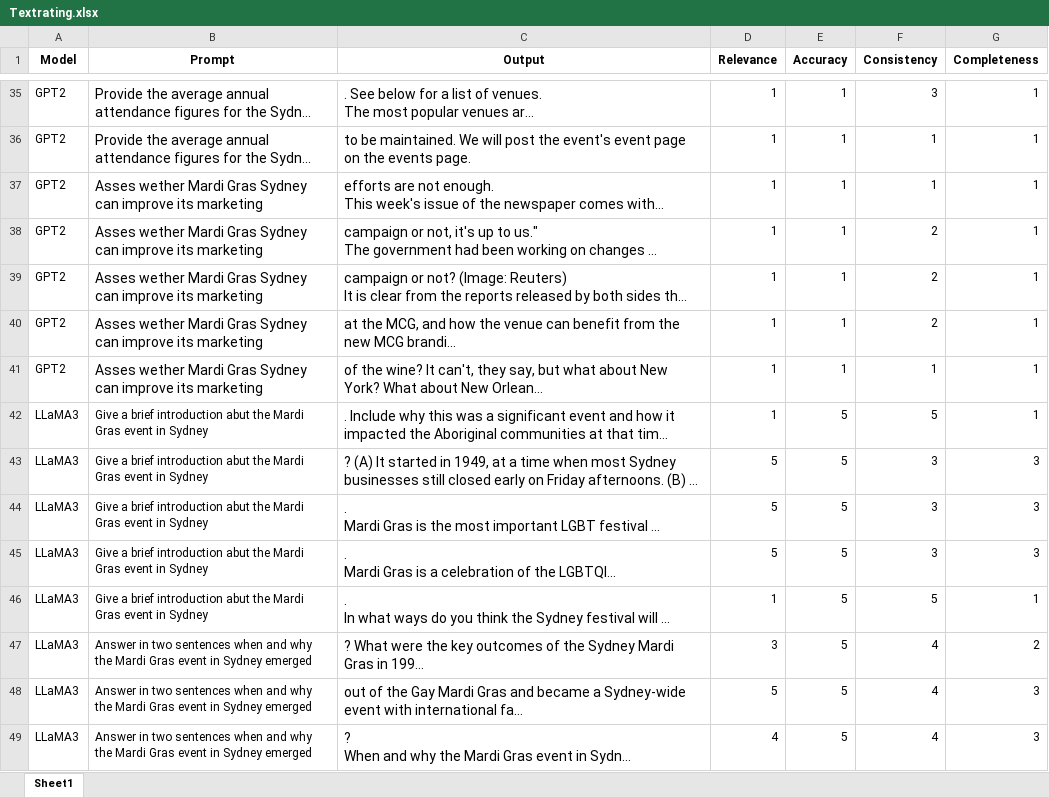
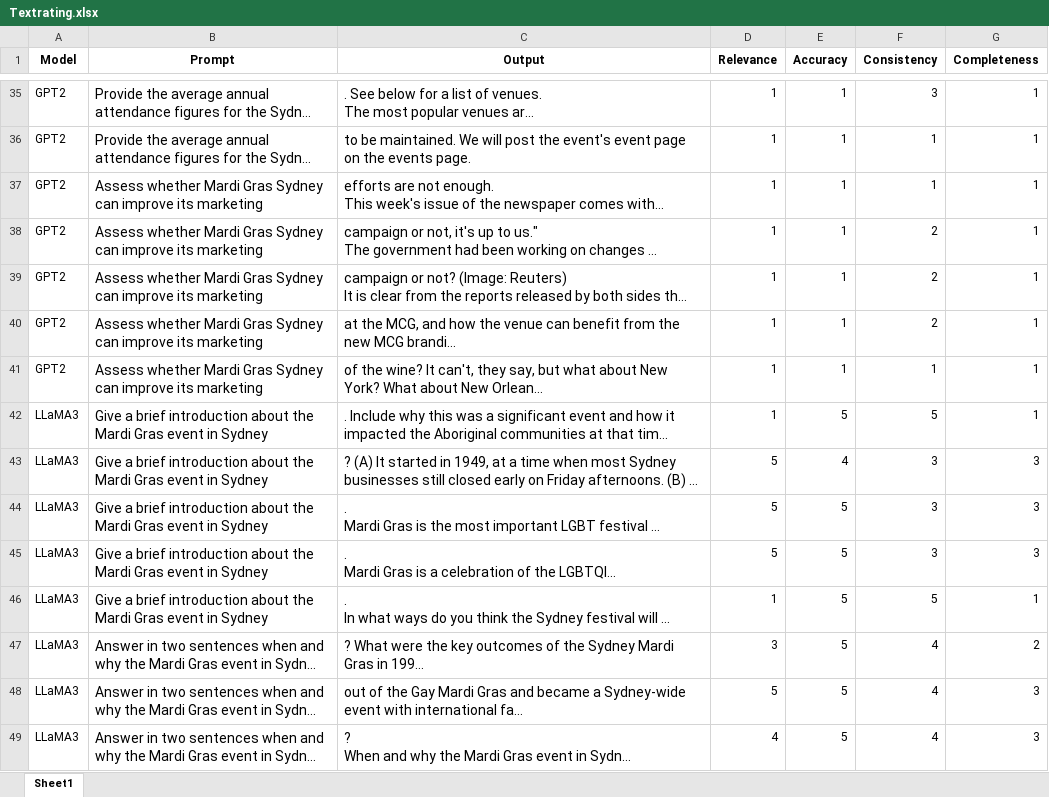
Before and after one commit to TomSOWI/GenAI-evaluation, an Excel workbook: Textrating.xlsx, sheet Sheet1, drawn as a sheet; only a part is shown, gaps mark what is left out; long unchanged cells end in …; values as stored, in another font and other column widths than the file's, no borders; the diff covers the shown part only; the diff names each change by its address in the sheet, - before the commit and + after, or states it on an @@ line.

Commit message:
typo

```diff
--- a/Textrating.xlsx (sheet Sheet1)
+++ b/Textrating.xlsx (sheet Sheet1)
-B37:B41 (Prompt): Asses wether Mardi Gras…
+B37:B41 (Prompt): Assess whether Mardi Gras…
-B42:B46 (Prompt): …brief introduction abut the Mardi…
+B42:B46 (Prompt): …brief introduction about the Mardi…
@@ B42:B49 text size: larger @@
-E43 (Accuracy): 5
+E43 (Accuracy): 4
```
Also changed, not shown: 22 edited cells and cell formats elsewhere in this sheet, 1 other file.
